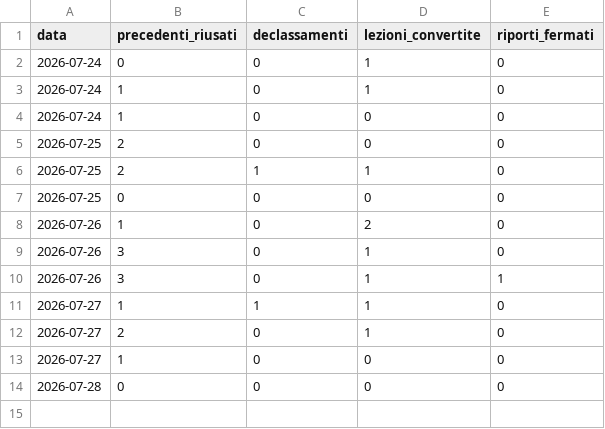
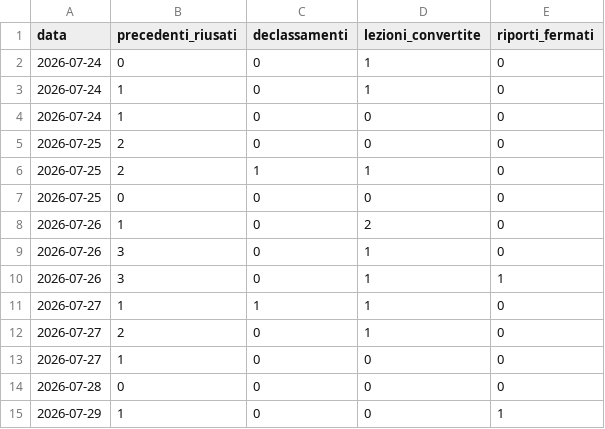
Before and after one commit to Crik0x/shaer.it, a CSV file: memoria/resa.csv, drawn as a sheet.

```diff
--- a/memoria/resa.csv
+++ b/memoria/resa.csv
@@ -14 +14,2 @@ data,precedenti_riusati,declassamenti,lezioni_convertite,riporti_fermati
 2026-07-28,0,0,0,0
+2026-07-29,1,0,0,1
```
Also changed, not shown: memoria/costo.csv, 8 other files.
